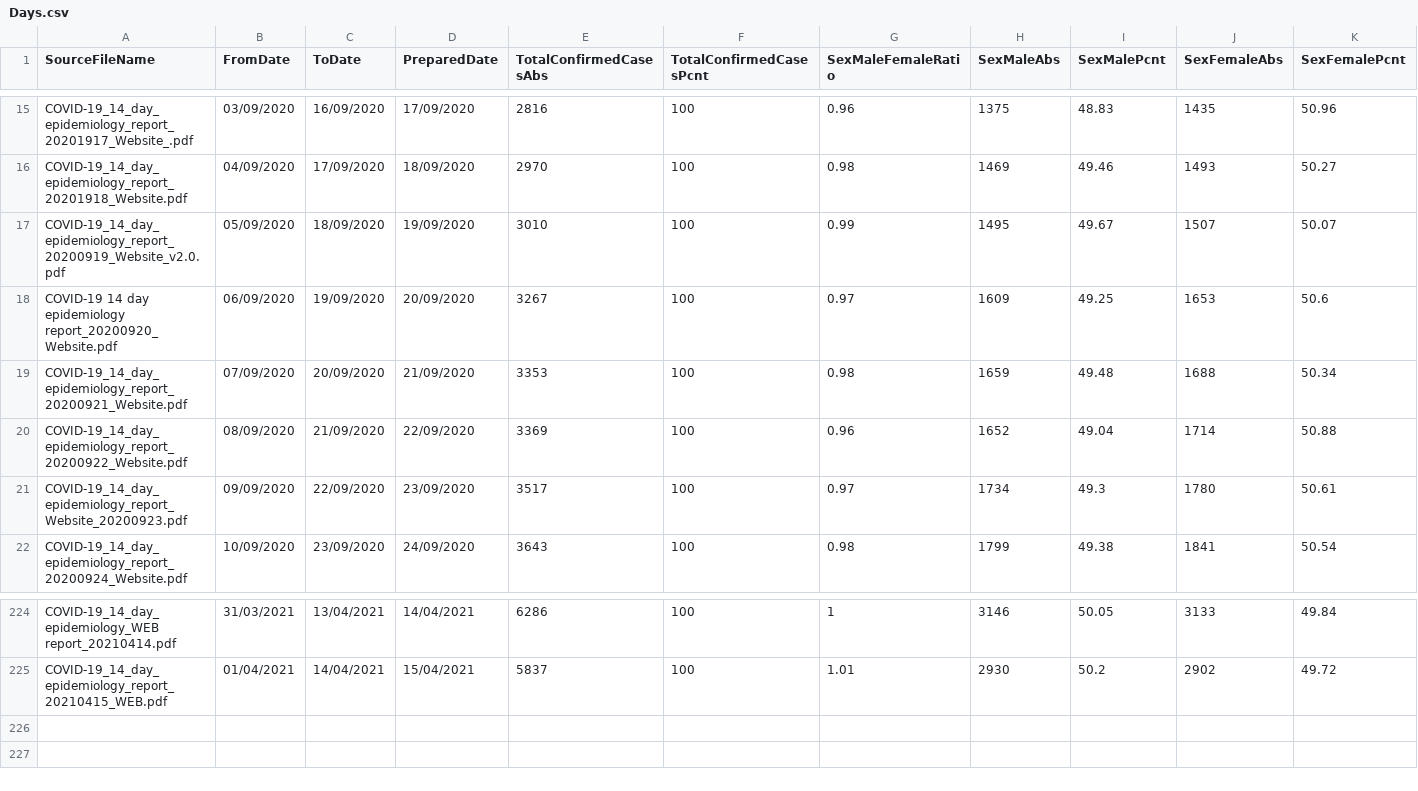
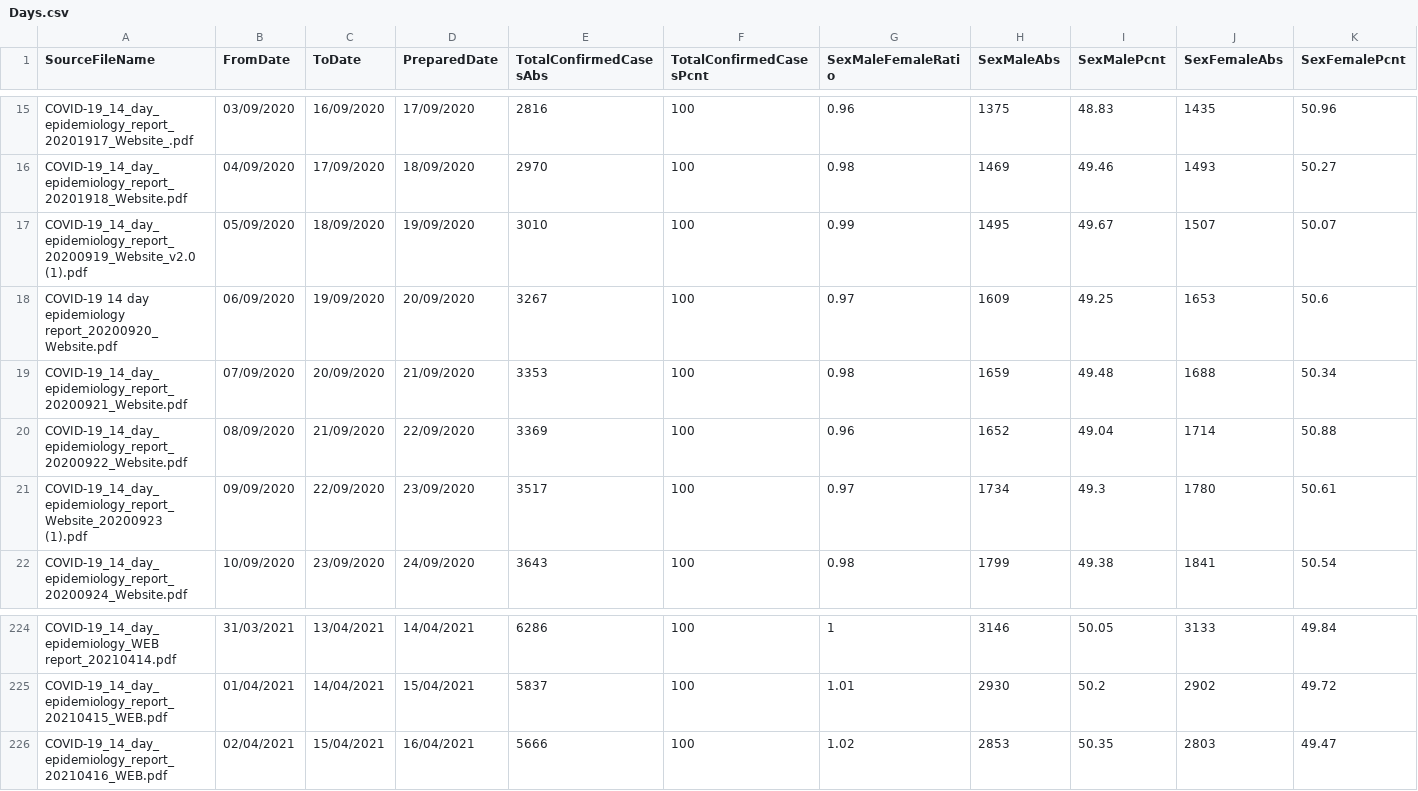
Before and after one commit to CatsAgainstCovid/IrelandCovidData, a CSV file: Outputs/DailyEpidemiology/Days.csv, drawn as a sheet; only a part is shown, gaps mark what is left out; rows hold the shown columns only; the diff names each change by its address in the sheet, - before the commit and + after, or states it on an @@ line.

```diff
--- a/Outputs/DailyEpidemiology/Days.csv
+++ b/Outputs/DailyEpidemiology/Days.csv
-A17 (SourceFileName): COVID-19_14_day_epidemiology_report_20200919_Website_v2.0.pdf
+A17 (SourceFileName): COVID-19_14_day_epidemiology_report_20200919_Website_v2.0 (1).pdf
-A21 (SourceFileName): COVID-19_14_day_epidemiology_report_Website_20200923.pdf
+A21 (SourceFileName): COVID-19_14_day_epidemiology_report_Website_20200923 (1).pdf
+row 226: COVID-19_14_day_epidemiology_report_20210416_WEB.pdf | 02/04/2021 | 15/04/2021 | 16/04/2021 | 5666 | 100 | 1.02 | 2853 | 50.35 | 2803 | 49.47
```
Also changed, not shown: 5 other files.
